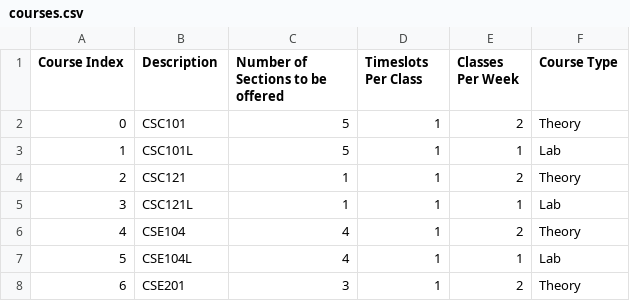
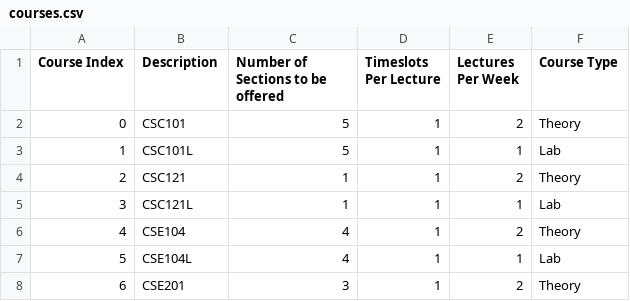
Before and after one commit to AluBhorta/UCSPy-Engine, a CSV file: data/schedule_params/default/courses.csv, drawn as a sheet; only a part is shown.

Commit message:
update ‘classes per week’ to ‘lectures per week’; update docs; update requirements;

```diff
--- a/data/schedule_params/default/courses.csv
+++ b/data/schedule_params/default/courses.csv
@@ -1,2 +1,2 @@
-Course Index,Description,Number of Sections to be offered,Timeslots Per Class,Classes Per Week,Course Type
+Course Index,Description,Number of Sections to be offered,Timeslots Per Lecture,Lectures Per Week,Course Type
 0,CSC101,5,1,2,Theory
```
Also changed, not shown: 6 other files.
